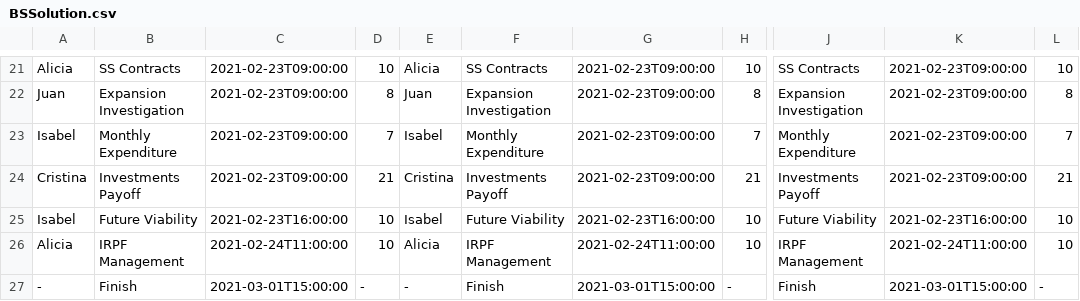
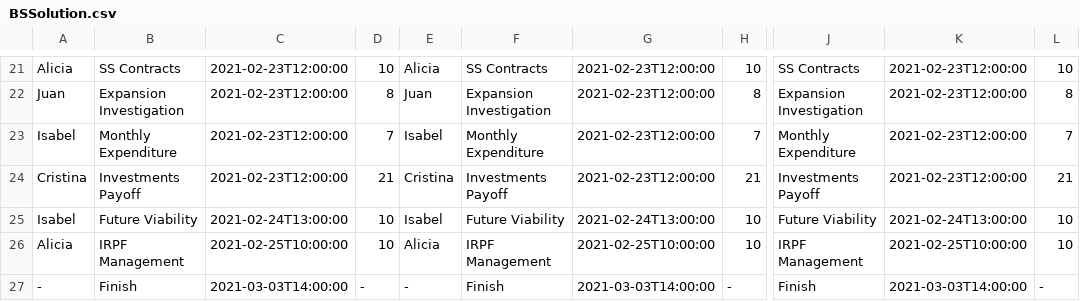
Before and after one commit to DigitalRodri/TFG, a CSV file: Concept-0/BSSolution.csv, drawn as a sheet; only a part is shown, gaps mark what is left out; the diff covers the shown part only; the diff names each change by its address in the sheet, - before the commit and + after, or states it on an @@ line.

```diff
--- a/Concept-0/BSSolution.csv
+++ b/Concept-0/BSSolution.csv
-C21:C24: 2021-02-23T09:00:00
+C21:C24: 2021-02-23T12:00:00
-G21:G24: 2021-02-23T09:00:00
+G21:G24: 2021-02-23T12:00:00
-K21:K24: 2021-02-23T09:00:00
+K21:K24: 2021-02-23T12:00:00
-C25: 2021-02-23T16:00:00
+C25: 2021-02-24T13:00:00
-G25: 2021-02-23T16:00:00
+G25: 2021-02-24T13:00:00
-K25: 2021-02-23T16:00:00
+K25: 2021-02-24T13:00:00
-C26: 2021-02-24T11:00:00
+C26: 2021-02-25T10:00:00
-G26: 2021-02-24T11:00:00
+G26: 2021-02-25T10:00:00
-K26: 2021-02-24T11:00:00
+K26: 2021-02-25T10:00:00
-C27: 2021-03-01T15:00:00
+C27: 2021-03-03T14:00:00
-G27: 2021-03-01T15:00:00
+G27: 2021-03-03T14:00:00
-K27: 2021-03-01T15:00:00
+K27: 2021-03-03T14:00:00
```
Also changed, not shown: 75 edited cells elsewhere in this file, Concept-0/DFSSolution.csv, 10 other files.
